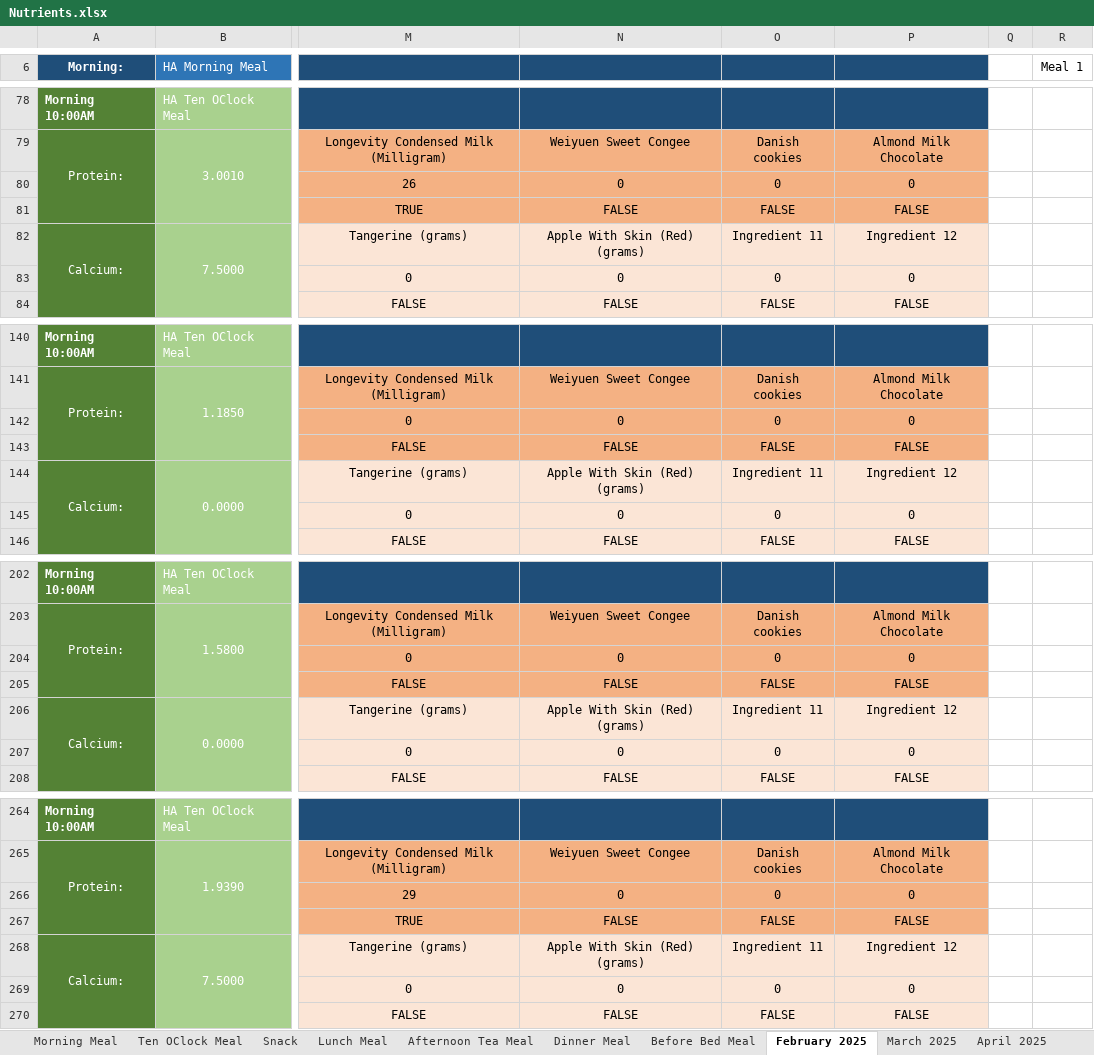
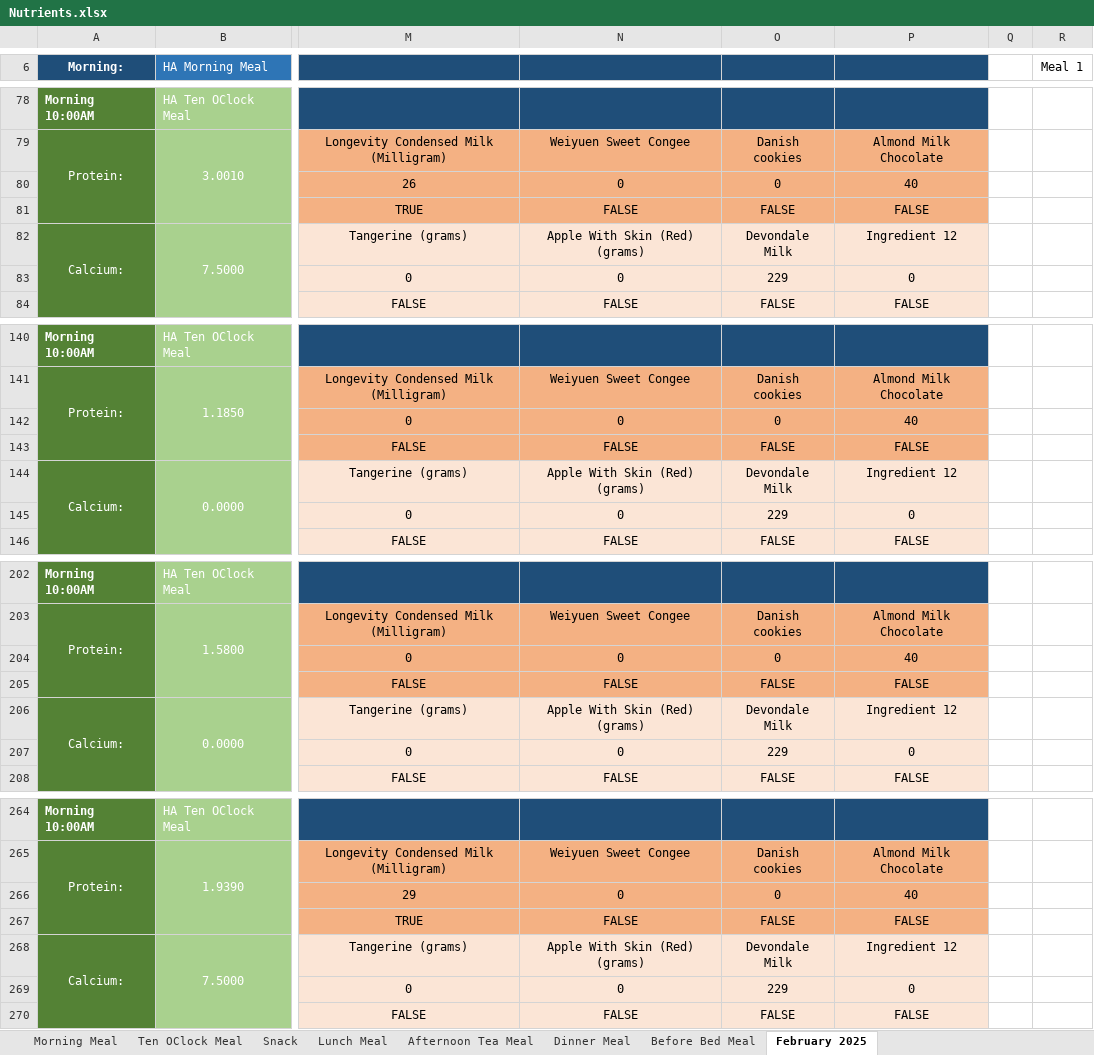
Before and after one commit to tangsinglun/Health, an Excel workbook: Nutrients.xlsx, sheet February 2025, drawn as a sheet; only a part is shown, gaps mark what is left out; values as stored, in another font and other column widths than the file's, no borders; the diff covers the shown part only; the diff names each change by its address in the sheet, - before the commit and + after, or states it on an @@ line.

```diff
--- a/Nutrients.xlsx (sheet February 2025)
+++ b/Nutrients.xlsx (sheet February 2025)
-P80: 0
+P80: 40
-O82: Ingredient 11
+O82: Devondale Milk
-O83: 0
+O83: 229
-P142: 0
+P142: 40
-O144: Ingredient 11
+O144: Devondale Milk
-O145: 0
+O145: 229
-P204: 0
+P204: 40
-O206: Ingredient 11
+O206: Devondale Milk
-O207: 0
+O207: 229
-P266: 0
+P266: 40
-O268: Ingredient 11
+O268: Devondale Milk
-O269: 0
+O269: 229
```
Also changed, not shown: 1 added row, 1 removed row and 53 edited cells elsewhere in this sheet, sheet Morning Meal, sheet Snack, sheet Daily Food Intake Template, sheet March 2025, sheet August 2025, sheet November 2025, 7 more sheets, other sheet tabs, formulas that keep their value, charts or pictures.
